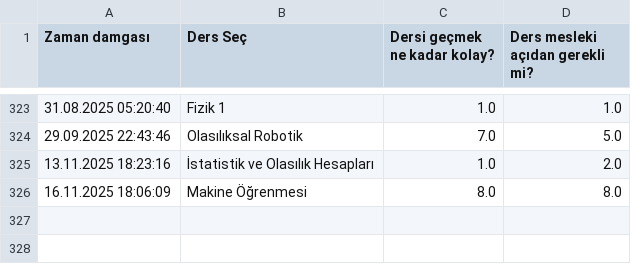
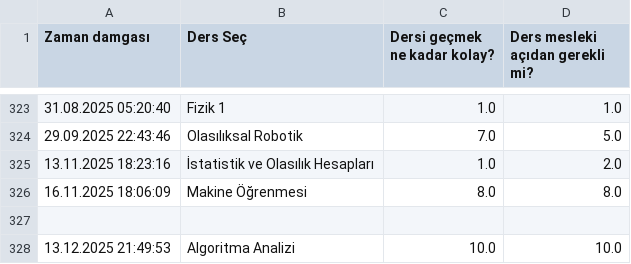
Before and after one commit to baselkelziye/YTU_Bilgisayar_Muhendisligi_Arsiv, a CSV file: readme_olustur/DERSLER_YILDIZLARI_DOSYASI.csv, drawn as a sheet; only a part is shown, gaps mark what is left out.

```diff
--- a/readme_olustur/DERSLER_YILDIZLARI_DOSYASI.csv
+++ b/readme_olustur/DERSLER_YILDIZLARI_DOSYASI.csv
@@ -326 +326,3 @@ Zaman damgası,Ders Seç,Dersi geçmek ne kadar kolay?,Ders mesleki açıdan ger
 16.11.2025 18:06:09,Makine Öğrenmesi,8.0,8.0
+,,,
+13.12.2025 21:49:53,Algoritma Analizi,10.0,10.0
```
Also changed, not shown: readme_olustur/HOCALAR_YORUMLARI_DOSYASI.csv, 7 other files.
